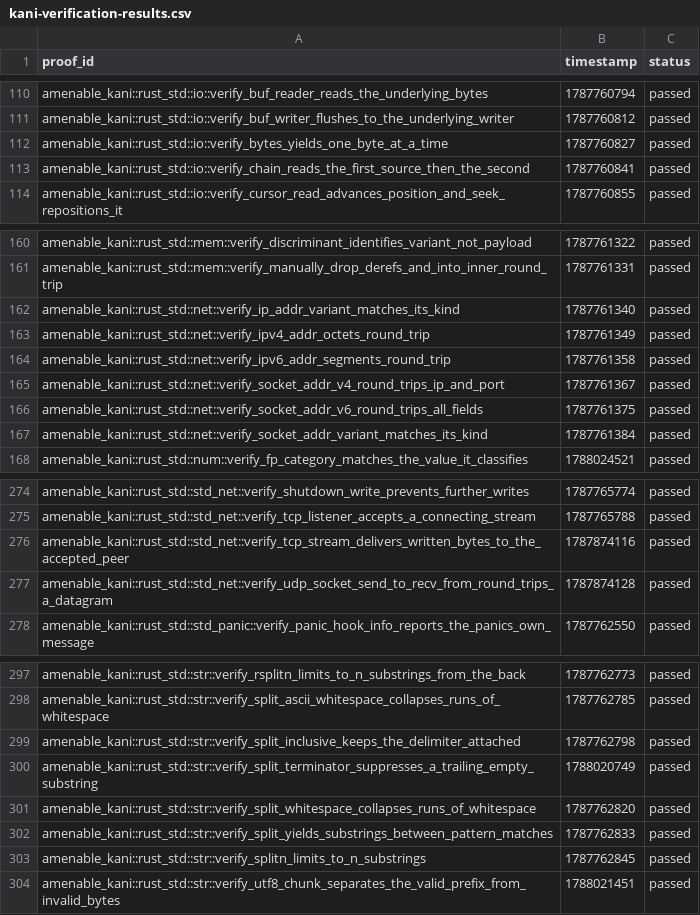
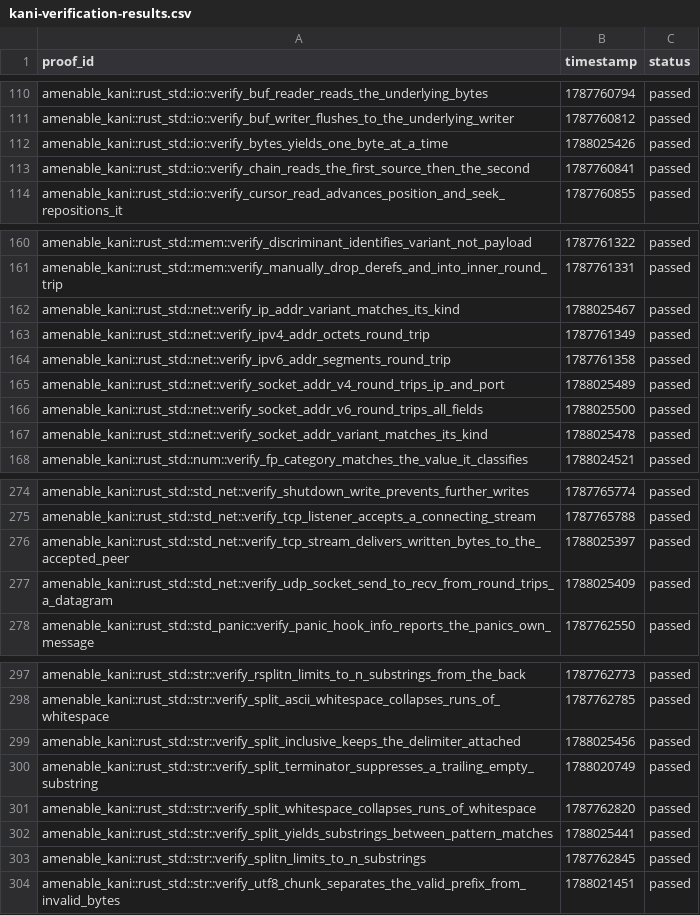
Before and after one commit to crumplecup/amenable, a CSV file: artifacts/kani-verification-results.csv, drawn as a sheet; only a part is shown, gaps mark what is left out.

```diff
--- a/artifacts/kani-verification-results.csv
+++ b/artifacts/kani-verification-results.csv
@@ -111,3 +111,3 @@ amenable_kani::rust_std::io::verify_buf_reader_reads_the_underlying_bytes,178776
 amenable_kani::rust_std::io::verify_buf_writer_flushes_to_the_underlying_writer,1787760812,passed
-amenable_kani::rust_std::io::verify_bytes_yields_one_byte_at_a_time,1787760827,passed
+amenable_kani::rust_std::io::verify_bytes_yields_one_byte_at_a_time,1788025426,passed
 amenable_kani::rust_std::io::verify_chain_reads_the_first_source_then_the_second,1787760841,passed
@@ -161,8 +161,8 @@ amenable_kani::rust_std::mem::verify_discriminant_identifies_variant_not_payload
 amenable_kani::rust_std::mem::verify_manually_drop_derefs_and_into_inner_round_trip,1787761331,passed
-amenable_kani::rust_std::net::verify_ip_addr_variant_matches_its_kind,1787761340,passed
+amenable_kani::rust_std::net::verify_ip_addr_variant_matches_its_kind,1788025467,passed
 amenable_kani::rust_std::net::verify_ipv4_addr_octets_round_trip,1787761349,passed
 amenable_kani::rust_std::net::verify_ipv6_addr_segments_round_trip,1787761358,passed
-amenable_kani::rust_std::net::verify_socket_addr_v4_round_trips_ip_and_port,1787761367,passed
-amenable_kani::rust_std::net::verify_socket_addr_v6_round_trips_all_fields,1787761375,passed
-amenable_kani::rust_std::net::verify_socket_addr_variant_matches_its_kind,1787761384,passed
+amenable_kani::rust_std::net::verify_socket_addr_v4_round_trips_ip_and_port,1788025489,passed
+amenable_kani::rust_std::net::verify_socket_addr_v6_round_trips_all_fields,1788025500,passed
+amenable_kani::rust_std::net::verify_socket_addr_variant_matches_its_kind,1788025478,passed
 amenable_kani::rust_std::num::verify_fp_category_matches_the_value_it_classifies,1788024521,passed
@@ -275,4 +275,4 @@ amenable_kani::rust_std::std_net::verify_shutdown_write_prevents_further_writes,
 amenable_kani::rust_std::std_net::verify_tcp_listener_accepts_a_connecting_stream,1787765788,passed
-amenable_kani::rust_std::std_net::verify_tcp_stream_delivers_written_bytes_to_the_accepted_peer,1787874116,passed
-amenable_kani::rust_std::std_net::verify_udp_socket_send_to_recv_from_round_trips_a_datagram,1787874128,passed
+amenable_kani::rust_std::std_net::verify_tcp_stream_delivers_written_bytes_to_the_accepted_peer,1788025397,passed
+amenable_kani::rust_std::std_net::verify_udp_socket_send_to_recv_from_round_trips_a_datagram,1788025409,passed
 amenable_kani::rust_std::std_panic::verify_panic_hook_info_reports_the_panics_own_message,1787762550,passed
@@ -298,6 +298,6 @@ amenable_kani::rust_std::str::verify_rsplitn_limits_to_n_substrings_from_the_bac
 amenable_kani::rust_std::str::verify_split_ascii_whitespace_collapses_runs_of_whitespace,1787762785,passed
-amenable_kani::rust_std::str::verify_split_inclusive_keeps_the_delimiter_attached,1787762798,passed
+amenable_kani::rust_std::str::verify_split_inclusive_keeps_the_delimiter_attached,1788025456,passed
 amenable_kani::rust_std::str::verify_split_terminator_suppresses_a_trailing_empty_substring,1788020749,passed
 amenable_kani::rust_std::str::verify_split_whitespace_collapses_runs_of_whitespace,1787762820,passed
-amenable_kani::rust_std::str::verify_split_yields_substrings_between_pattern_matches,1787762833,passed
+amenable_kani::rust_std::str::verify_split_yields_substrings_between_pattern_matches,1788025441,passed
 amenable_kani::rust_std::str::verify_splitn_limits_to_n_substrings,1787762845,passed
```
Also changed, not shown: 4 other files.
